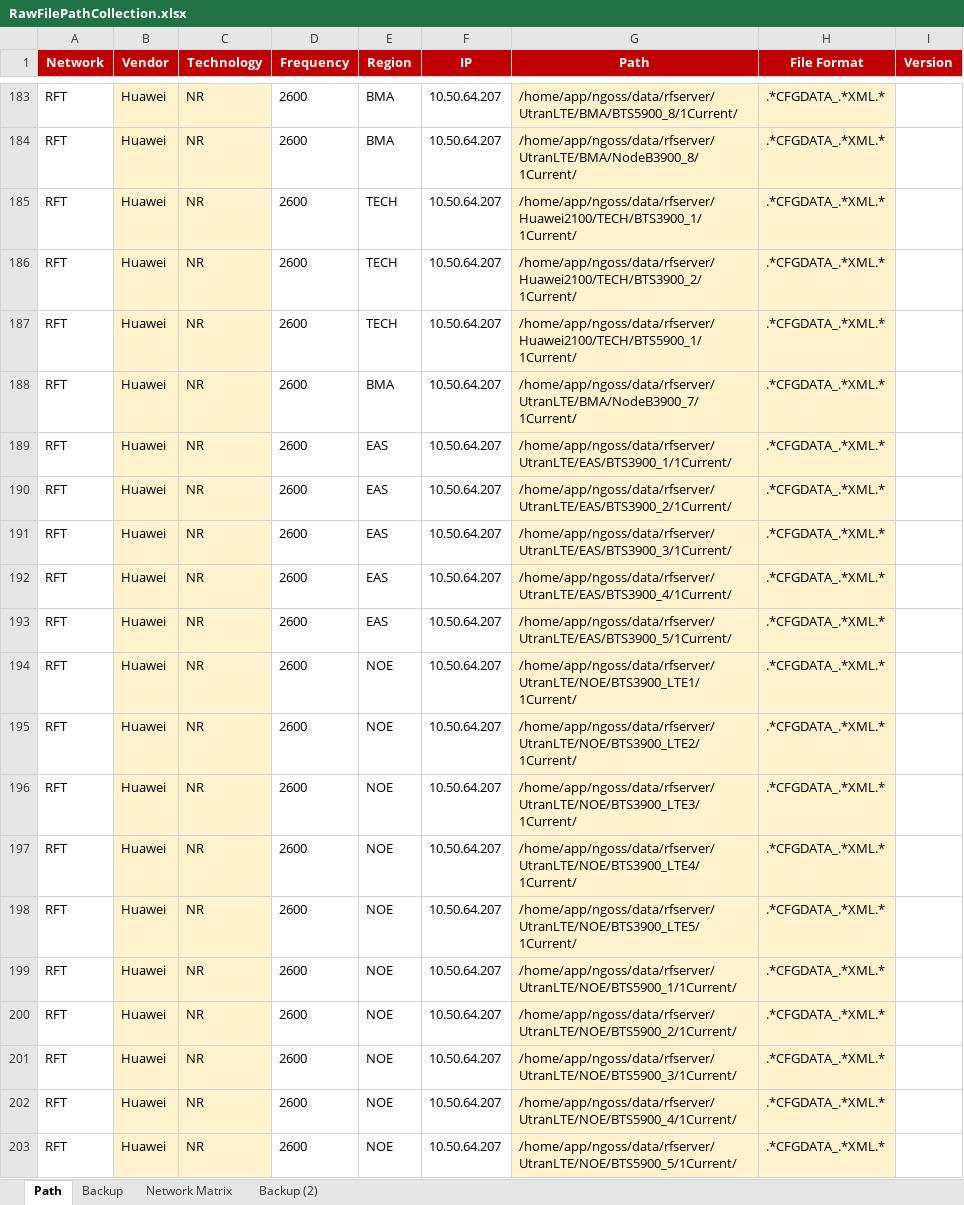
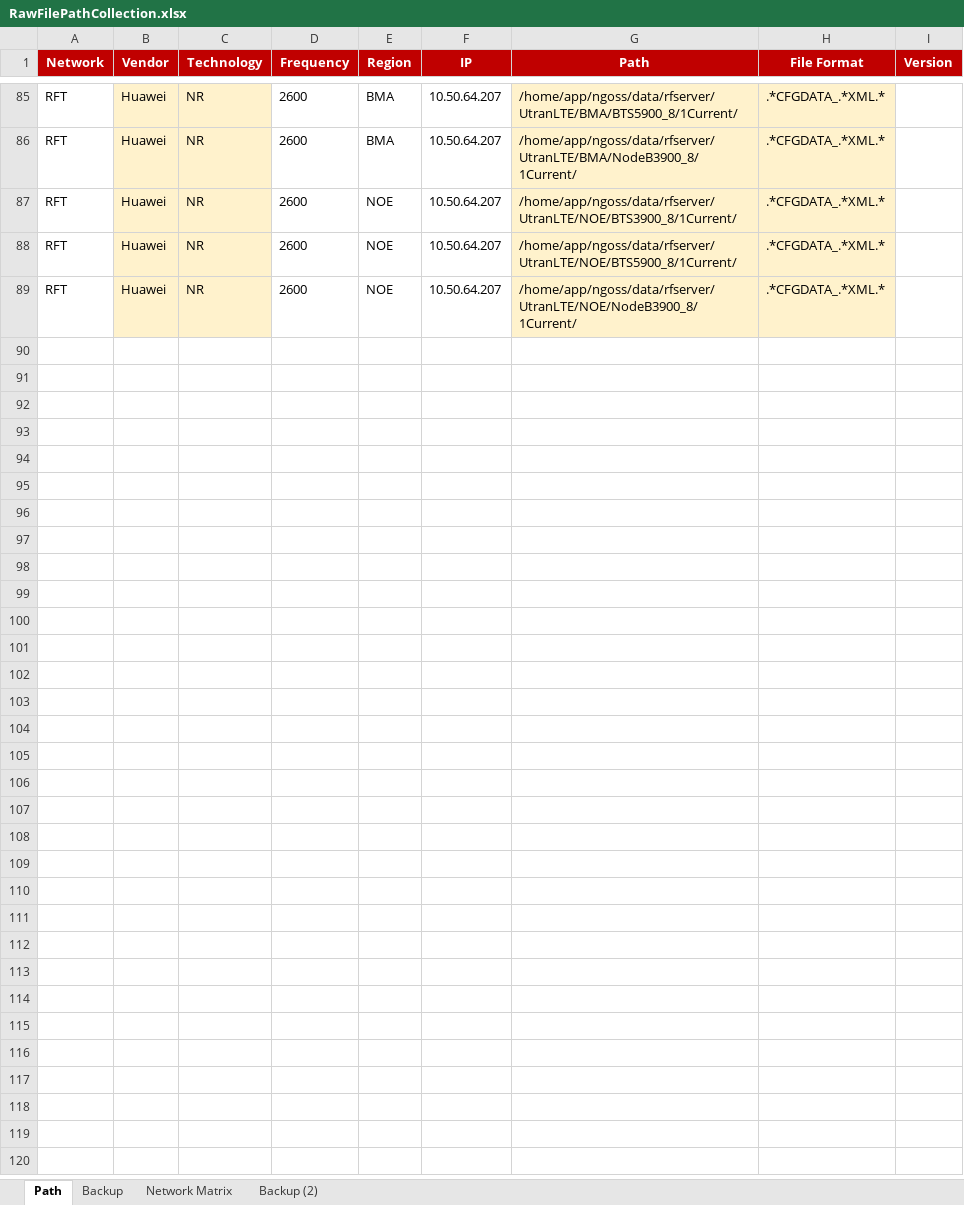
Before and after one commit to hipda99/RanBaseline, an Excel workbook: config/prod/RawFilePathCollection.xlsx, sheet Path, drawn as a sheet; only a part is shown, gaps mark what is left out; the shorter side is filled out with more unchanged rows; values as stored, in another font and other column widths than the file's, no borders; the diff covers the shown part only; the diff names each change by its address in the sheet, - before the commit and + after, or states it on an @@ line.

```diff
--- a/config/prod/RawFilePathCollection.xlsx (sheet Path)
+++ b/config/prod/RawFilePathCollection.xlsx (sheet Path)
-row 185: RFT | Huawei | NR | 2600 | TECH | 10.50.64.207 | /home/app/ngoss/data/rfserver/Huawei2100/TECH/BTS3900_1/1Current/ | .*CFGDATA_.*XML.*
-row 186: RFT | Huawei | NR | 2600 | TECH | 10.50.64.207 | /home/app/ngoss/data/rfserver/Huawei2100/TECH/BTS3900_2/1Current/ | .*CFGDATA_.*XML.*
-row 187: RFT | Huawei | NR | 2600 | TECH | 10.50.64.207 | /home/app/ngoss/data/rfserver/Huawei2100/TECH/BTS5900_1/1Current/ | .*CFGDATA_.*XML.*
-row 188: RFT | Huawei | NR | 2600 | BMA | 10.50.64.207 | /home/app/ngoss/data/rfserver/UtranLTE/BMA/NodeB3900_7/1Current/ | .*CFGDATA_.*XML.*
-row 189: RFT | Huawei | NR | 2600 | EAS | 10.50.64.207 | /home/app/ngoss/data/rfserver/UtranLTE/EAS/BTS3900_1/1Current/ | .*CFGDATA_.*XML.*
-row 190: RFT | Huawei | NR | 2600 | EAS | 10.50.64.207 | /home/app/ngoss/data/rfserver/UtranLTE/EAS/BTS3900_2/1Current/ | .*CFGDATA_.*XML.*
-row 191: RFT | Huawei | NR | 2600 | EAS | 10.50.64.207 | /home/app/ngoss/data/rfserver/UtranLTE/EAS/BTS3900_3/1Current/ | .*CFGDATA_.*XML.*
-row 192: RFT | Huawei | NR | 2600 | EAS | 10.50.64.207 | /home/app/ngoss/data/rfserver/UtranLTE/EAS/BTS3900_4/1Current/ | .*CFGDATA_.*XML.*
-row 193: RFT | Huawei | NR | 2600 | EAS | 10.50.64.207 | /home/app/ngoss/data/rfserver/UtranLTE/EAS/BTS3900_5/1Current/ | .*CFGDATA_.*XML.*
-row 194: RFT | Huawei | NR | 2600 | NOE | 10.50.64.207 | /home/app/ngoss/data/rfserver/UtranLTE/NOE/BTS3900_LTE1/1Current/ | .*CFGDATA_.*XML.*
-row 195: RFT | Huawei | NR | 2600 | NOE | 10.50.64.207 | /home/app/ngoss/data/rfserver/UtranLTE/NOE/BTS3900_LTE2/1Current/ | .*CFGDATA_.*XML.*
-row 196: RFT | Huawei | NR | 2600 | NOE | 10.50.64.207 | /home/app/ngoss/data/rfserver/UtranLTE/NOE/BTS3900_LTE3/1Current/ | .*CFGDATA_.*XML.*
-row 197: RFT | Huawei | NR | 2600 | NOE | 10.50.64.207 | /home/app/ngoss/data/rfserver/UtranLTE/NOE/BTS3900_LTE4/1Current/ | .*CFGDATA_.*XML.*
-row 198: RFT | Huawei | NR | 2600 | NOE | 10.50.64.207 | /home/app/ngoss/data/rfserver/UtranLTE/NOE/BTS3900_LTE5/1Current/ | .*CFGDATA_.*XML.*
-row 199: RFT | Huawei | NR | 2600 | NOE | 10.50.64.207 | /home/app/ngoss/data/rfserver/UtranLTE/NOE/BTS5900_1/1Current/ | .*CFGDATA_.*XML.*
-row 200: RFT | Huawei | NR | 2600 | NOE | 10.50.64.207 | /home/app/ngoss/data/rfserver/UtranLTE/NOE/BTS5900_2/1Current/ | .*CFGDATA_.*XML.*
-row 201: RFT | Huawei | NR | 2600 | NOE | 10.50.64.207 | /home/app/ngoss/data/rfserver/UtranLTE/NOE/BTS5900_3/1Current/ | .*CFGDATA_.*XML.*
-row 202: RFT | Huawei | NR | 2600 | NOE | 10.50.64.207 | /home/app/ngoss/data/rfserver/UtranLTE/NOE/BTS5900_4/1Current/ | .*CFGDATA_.*XML.*
-row 203: RFT | Huawei | NR | 2600 | NOE | 10.50.64.207 | /home/app/ngoss/data/rfserver/UtranLTE/NOE/BTS5900_5/1Current/ | .*CFGDATA_.*XML.*
```
Also changed, not shown: 143 removed rows elsewhere in this sheet, 4 other files.
